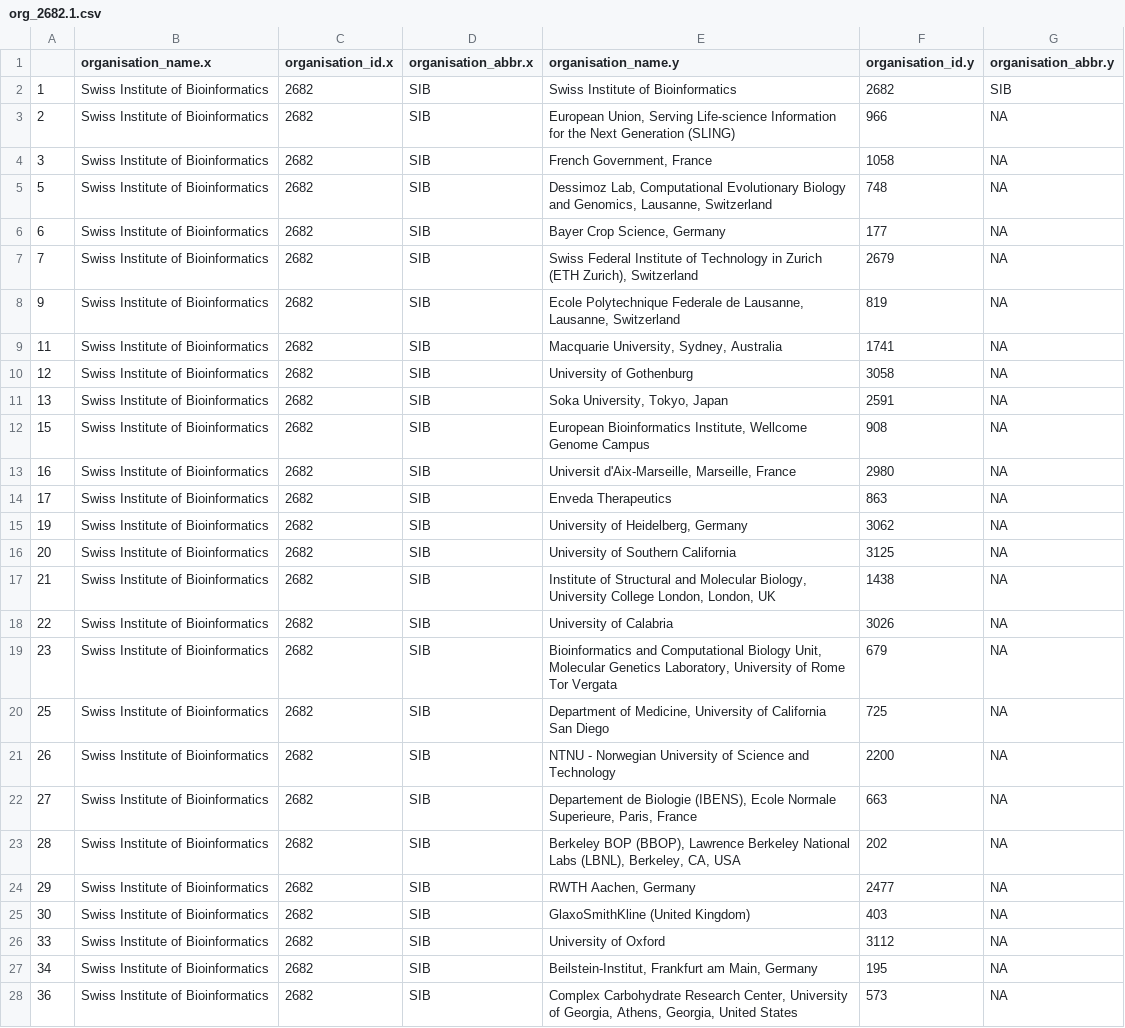
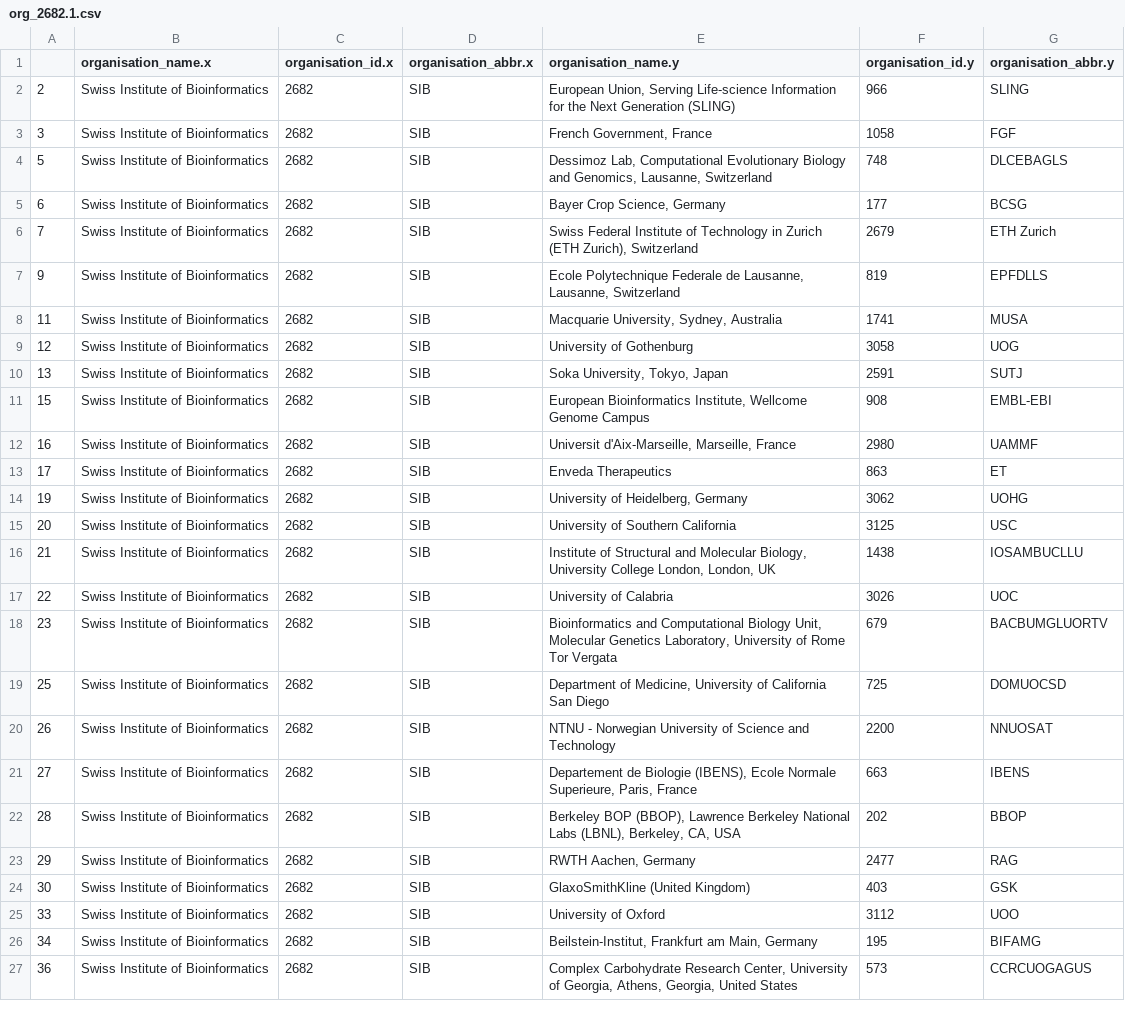
Before and after one commit to gbif/bicikl-org-viz, a CSV file: data/org_2682.1.csv, drawn as a sheet; only a part is shown; removed rows and columns are numbered as before the commit, all else as after; the diff covers the shown part only; the diff names each change by its address in the sheet, - before the commit and + after, or states it on an @@ line.

```diff
--- a/data/org_2682.1.csv
+++ b/data/org_2682.1.csv
-row 2: 1 | Swiss Institute of Bioinformatics | 2682 | SIB | Swiss Institute of Bioinformatics | 2682 | SIB
-G2 (organisation_abbr.y): NA
+G2 (organisation_abbr.y): SLING
-G3 (organisation_abbr.y): NA
+G3 (organisation_abbr.y): FGF
-G4 (organisation_abbr.y): NA
+G4 (organisation_abbr.y): DLCEBAGLS
-G5 (organisation_abbr.y): NA
+G5 (organisation_abbr.y): BCSG
-G6 (organisation_abbr.y): NA
+G6 (organisation_abbr.y): ETH Zurich
-G7 (organisation_abbr.y): NA
+G7 (organisation_abbr.y): EPFDLLS
-G8 (organisation_abbr.y): NA
+G8 (organisation_abbr.y): MUSA
-G9 (organisation_abbr.y): NA
+G9 (organisation_abbr.y): UOG
-G10 (organisation_abbr.y): NA
+G10 (organisation_abbr.y): SUTJ
-G11 (organisation_abbr.y): NA
+G11 (organisation_abbr.y): EMBL-EBI
-G12 (organisation_abbr.y): NA
+G12 (organisation_abbr.y): UAMMF
-G13 (organisation_abbr.y): NA
+G13 (organisation_abbr.y): ET
-G14 (organisation_abbr.y): NA
+G14 (organisation_abbr.y): UOHG
-G15 (organisation_abbr.y): NA
+G15 (organisation_abbr.y): USC
-G16 (organisation_abbr.y): NA
+G16 (organisation_abbr.y): IOSAMBUCLLU
-G17 (organisation_abbr.y): NA
+G17 (organisation_abbr.y): UOC
-G18 (organisation_abbr.y): NA
+G18 (organisation_abbr.y): BACBUMGLUORTV
-G19 (organisation_abbr.y): NA
+G19 (organisation_abbr.y): DOMUOCSD
-G20 (organisation_abbr.y): NA
+G20 (organisation_abbr.y): NNUOSAT
-G21 (organisation_abbr.y): NA
+G21 (organisation_abbr.y): IBENS
-G22 (organisation_abbr.y): NA
+G22 (organisation_abbr.y): BBOP
-G23 (organisation_abbr.y): NA
+G23 (organisation_abbr.y): RAG
-G24 (organisation_abbr.y): NA
+G24 (organisation_abbr.y): GSK
-G25 (organisation_abbr.y): NA
+G25 (organisation_abbr.y): UOO
-G26 (organisation_abbr.y): NA
+G26 (organisation_abbr.y): BIFAMG
-G27 (organisation_abbr.y): NA
+G27 (organisation_abbr.y): CCRCUOGAGUS
```
Also changed, not shown: 83 edited cells elsewhere in this file, data/org_1166.1.csv, data/org_2305.1.csv, 25 other files.
